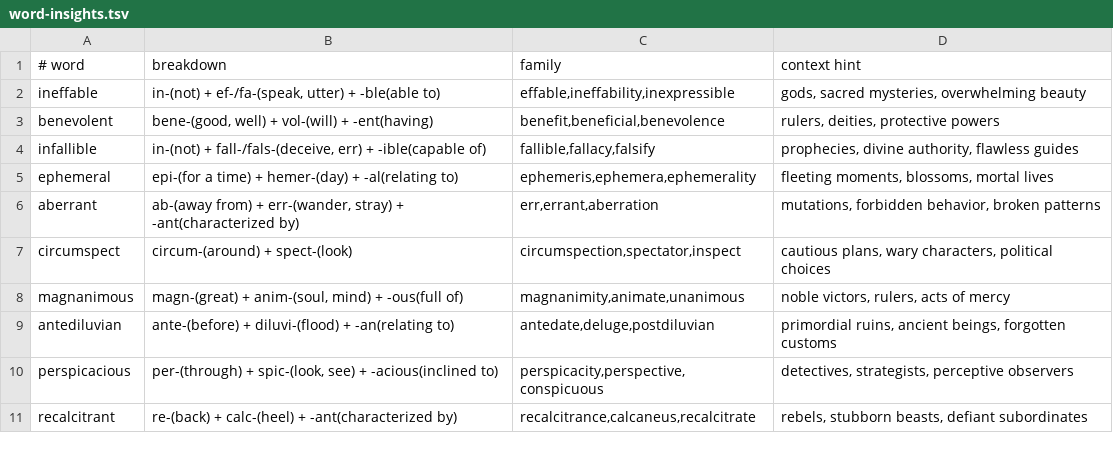
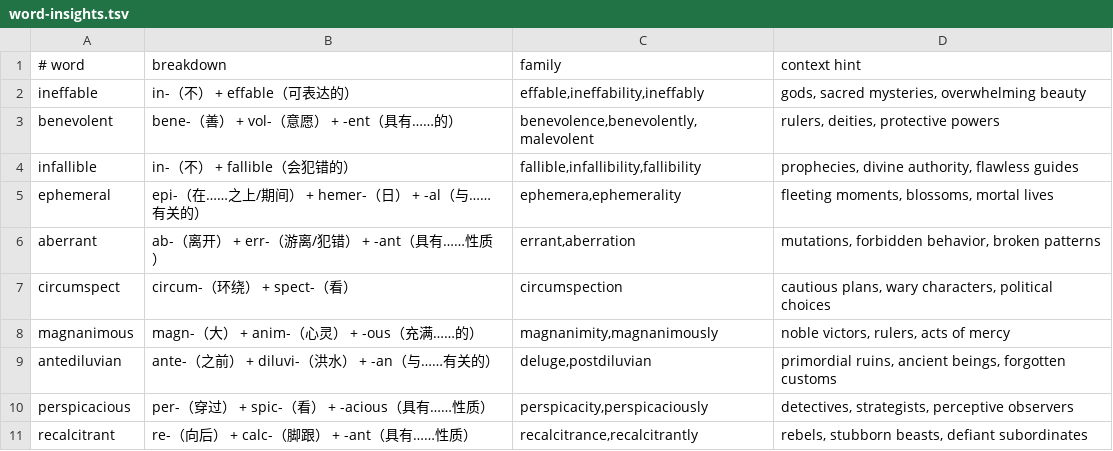
Before and after one commit to WhoAlwaysZzz/realtime-translate-codex, a TSV file: src/RealtimeTranslate.App/Data/word-insights.tsv, drawn as a sheet.

```diff
--- a/src/RealtimeTranslate.App/Data/word-insights.tsv
+++ b/src/RealtimeTranslate.App/Data/word-insights.tsv
@@ -1,11 +1,11 @@
 # word	breakdown	family	context hint
-ineffable	in-(not) + ef-/fa-(speak, utter) + -ble(able to)	effable,ineffability,inexpressible	gods, sacred mysteries, overwhelming beauty
-benevolent	bene-(good, well) + vol-(will) + -ent(having)	benefit,beneficial,benevolence	rulers, deities, protective powers
-infallible	in-(not) + fall-/fals-(deceive, err) + -ible(capable of)	fallible,fallacy,falsify	prophecies, divine authority, flawless guides
-ephemeral	epi-(for a time) + hemer-(day) + -al(relating to)	ephemeris,ephemera,ephemerality	fleeting moments, blossoms, mortal lives
-aberrant	ab-(away from) + err-(wander, stray) + -ant(characterized by)	err,errant,aberration	mutations, forbidden behavior, broken patterns
-circumspect	circum-(around) + spect-(look)	circumspection,spectator,inspect	cautious plans, wary characters, political choices
-magnanimous	magn-(great) + anim-(soul, mind) + -ous(full of)	magnanimity,animate,unanimous	noble victors, rulers, acts of mercy
-antediluvian	ante-(before) + diluvi-(flood) + -an(relating to)	antedate,deluge,postdiluvian	primordial ruins, ancient beings, forgotten customs
-perspicacious	per-(through) + spic-(look, see) + -acious(inclined to)	perspicacity,perspective,conspicuous	detectives, strategists, perceptive observers
-recalcitrant	re-(back) + calc-(heel) + -ant(characterized by)	recalcitrance,calcaneus,recalcitrate	rebels, stubborn beasts, defiant subordinates
+ineffable	in-（不） + effable（可表达的）	effable,ineffability,ineffably	gods, sacred mysteries, overwhelming beauty
+benevolent	bene-（善） + vol-（意愿） + -ent（具有……的）	benevolence,benevolently,malevolent	rulers, deities, protective powers
+infallible	in-（不） + fallible（会犯错的）	fallible,infallibility,fallibility	prophecies, divine authority, flawless guides
+ephemeral	epi-（在……之上/期间） + hemer-（日） + -al（与……有关的）	ephemera,ephemerality	fleeting moments, blossoms, mortal lives
+aberrant	ab-（离开） + err-（游离/犯错） + -ant（具有……性质）	errant,aberration	mutations, forbidden behavior, broken patterns
+circumspect	circum-（环绕） + spect-（看）	circumspection	cautious plans, wary characters, political choices
+magnanimous	magn-（大） + anim-（心灵） + -ous（充满……的）	magnanimity,magnanimously	noble victors, rulers, acts of mercy
+antediluvian	ante-（之前） + diluvi-（洪水） + -an（与……有关的）	deluge,postdiluvian	primordial ruins, ancient beings, forgotten customs
+perspicacious	per-（穿过） + spic-（看） + -acious（具有……性质）	perspicacity,perspicaciously	detectives, strategists, perceptive observers
+recalcitrant	re-（向后） + calc-（脚跟） + -ant（具有……性质）	recalcitrance,recalcitrantly	rebels, stubborn beasts, defiant subordinates
```
Also changed, not shown: 2 other files.
